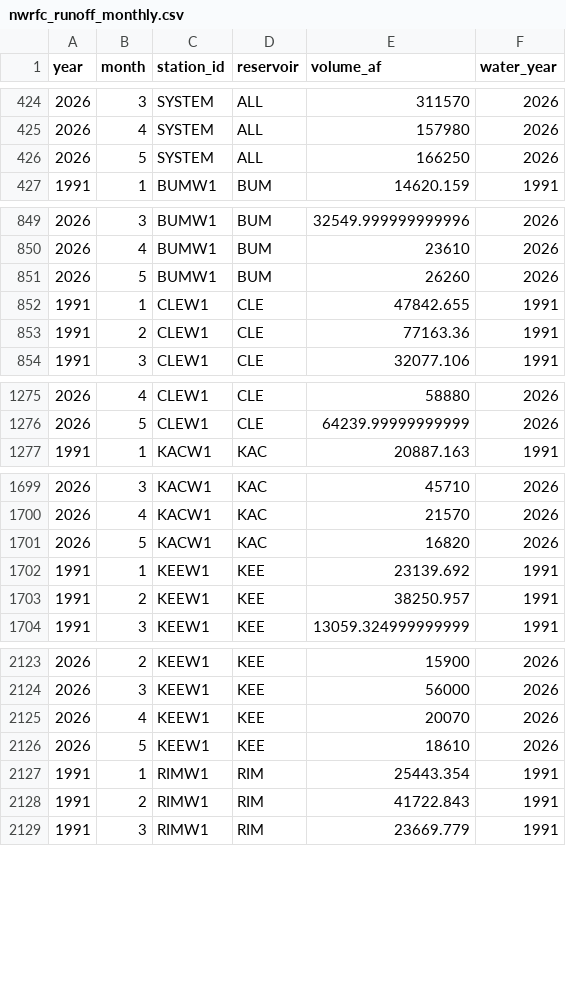
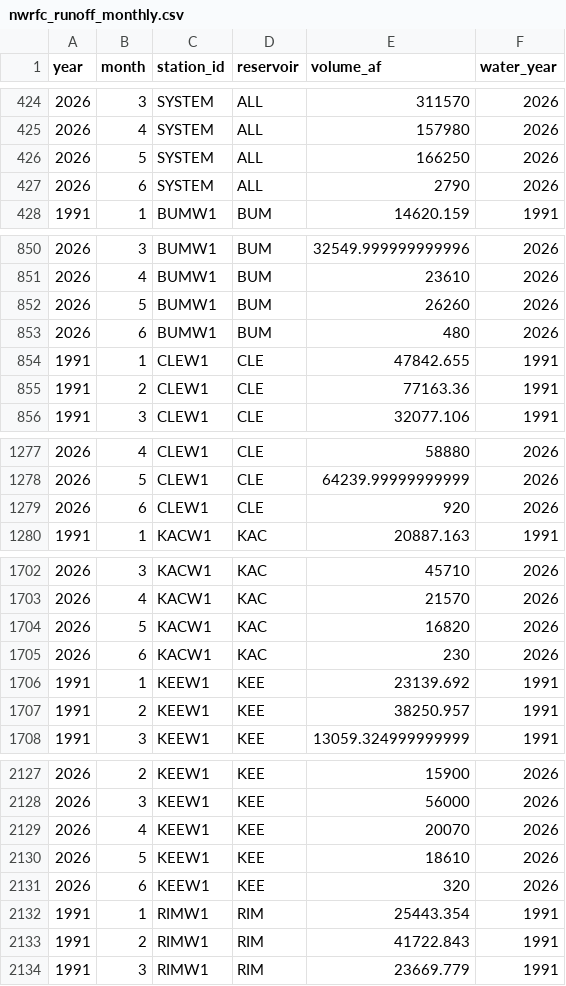
Before and after one commit to jeffmarti/yak-stor, a CSV file: data/nwrfc_runoff_monthly.csv, drawn as a sheet; only a part is shown, gaps mark what is left out; the diff covers the shown part only.

```diff
--- a/data/nwrfc_runoff_monthly.csv
+++ b/data/nwrfc_runoff_monthly.csv
@@ -426,2 +426,3 @@ year,month,station_id,reservoir,volume_af,water_year
 2026,5,SYSTEM,ALL,166250,2026
+2026,6,SYSTEM,ALL,2790,2026
 1991,1,BUMW1,BUM,14620.159,1991
@@ -851,2 +852,3 @@ year,month,station_id,reservoir,volume_af,water_year
 2026,5,BUMW1,BUM,26260,2026
+2026,6,BUMW1,BUM,480,2026
 1991,1,CLEW1,CLE,47842.655,1991
@@ -1276,2 +1278,3 @@ year,month,station_id,reservoir,volume_af,water_year
 2026,5,CLEW1,CLE,64239.99999999999,2026
+2026,6,CLEW1,CLE,920,2026
 1991,1,KACW1,KAC,20887.163,1991
@@ -1701,2 +1704,3 @@ year,month,station_id,reservoir,volume_af,water_year
 2026,5,KACW1,KAC,16820,2026
+2026,6,KACW1,KAC,230,2026
 1991,1,KEEW1,KEE,23139.692,1991
@@ -2126,2 +2130,3 @@ year,month,station_id,reservoir,volume_af,water_year
 2026,5,KEEW1,KEE,18610,2026
+2026,6,KEEW1,KEE,320,2026
 1991,1,RIMW1,RIM,25443.354,1991
```
Also changed, not shown: 1 added row elsewhere in this file, data/nohrsc_yakima_new_data.csv, 4 other files.
